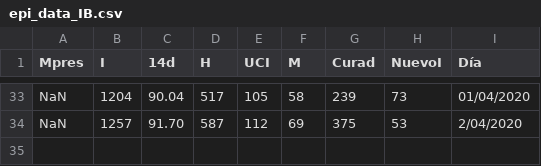
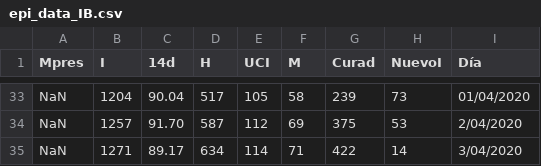
Before and after one commit to juanfernandezgracia/Balearic-epi, a CSV file: data/epi_data_IB.csv, drawn as a sheet; only a part is shown, gaps mark what is left out; the diff names each change by its address in the sheet, - before the commit and + after, or states it on an @@ line.

Commit message:
added updated epi data

```diff
--- a/data/epi_data_IB.csv
+++ b/data/epi_data_IB.csv
+row 35: NaN | 1271 | 89.17 | 634 | 114 | 71 | 422 | 14 | 3/04/2020
```
Also changed, not shown: 6 other files.
